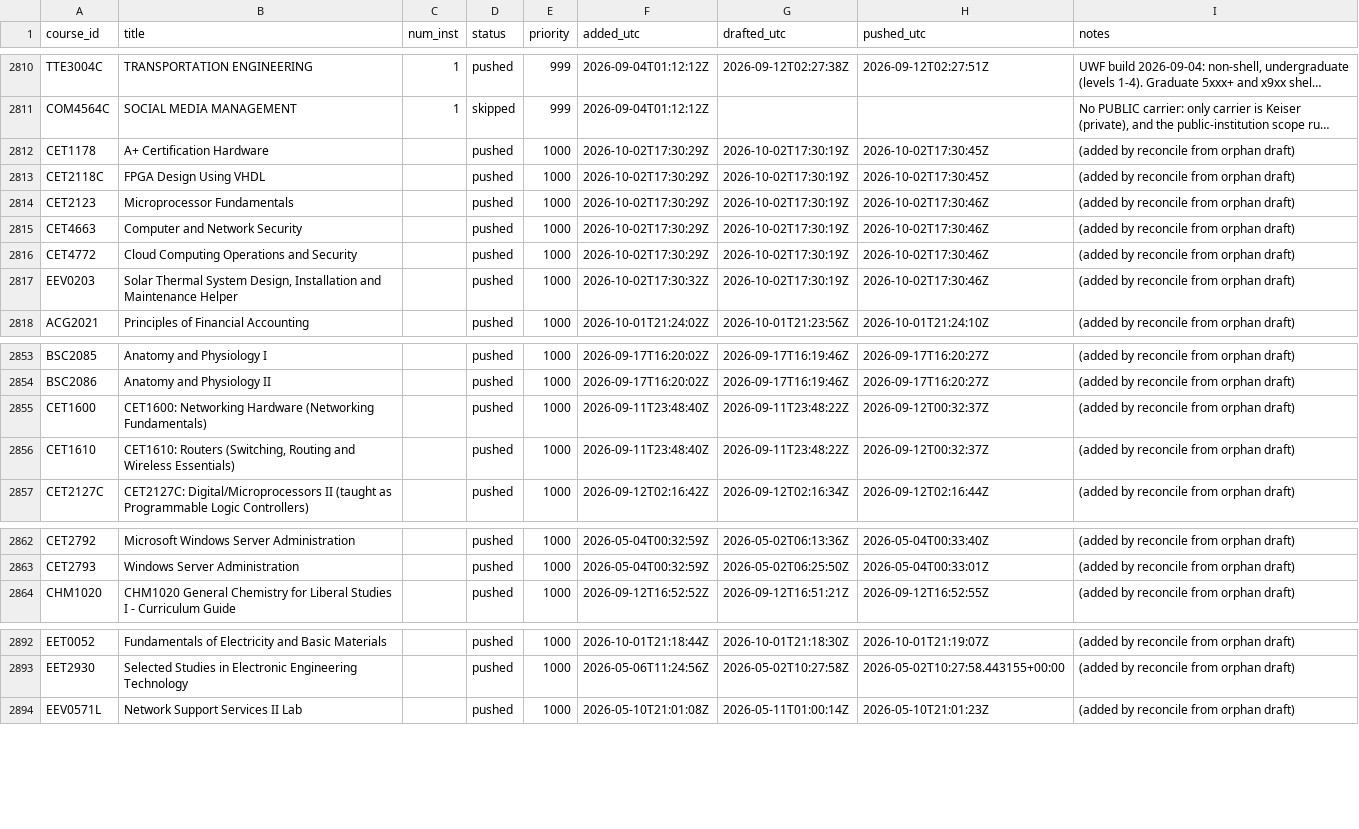
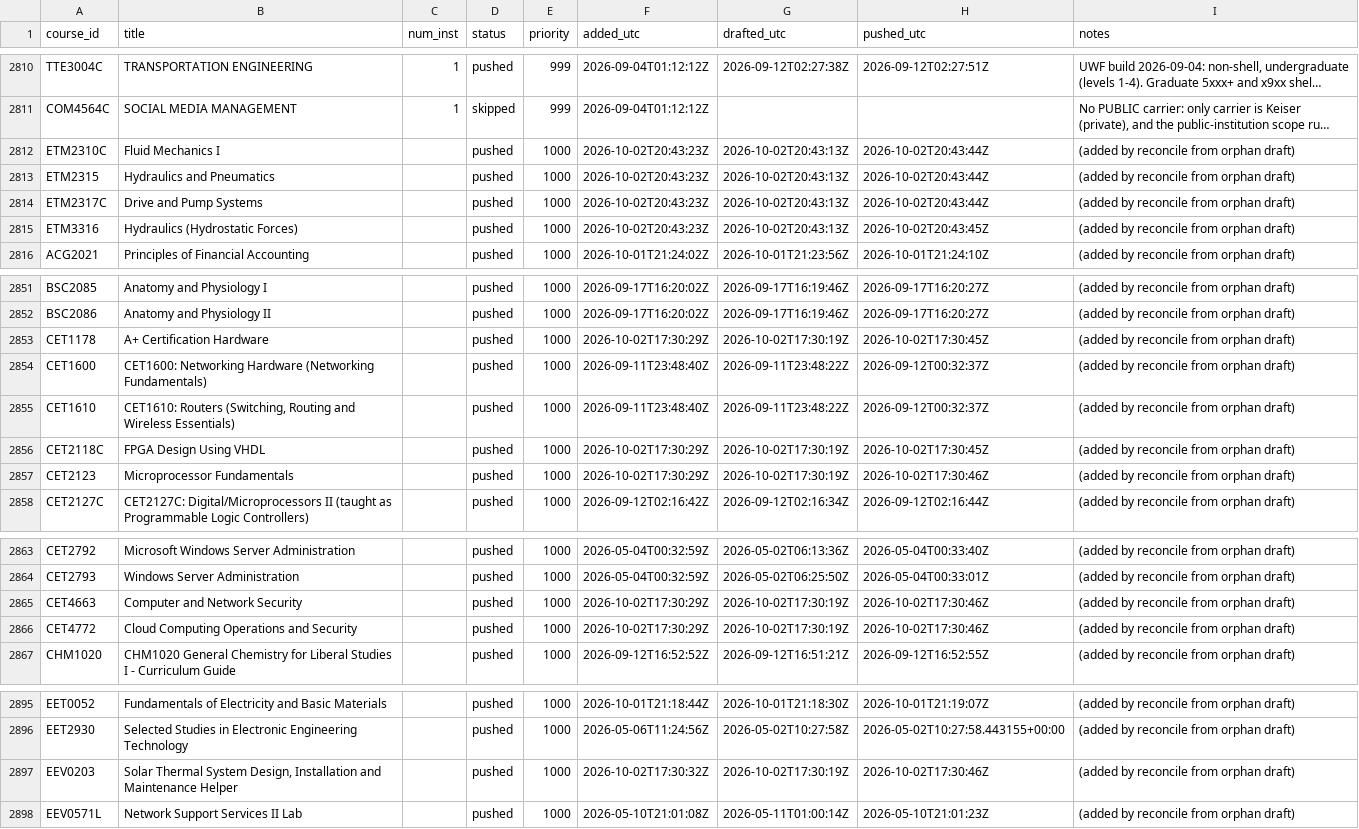
Before and after one commit to reaglin/CIATLE-REPO, a CSV file: Tools/queue.csv, drawn as a sheet; only a part is shown, gaps mark what is left out; long unchanged cells end in …; addresses are those after the commit; the diff names each change by its address in the sheet, - before the commit and + after, or states it on an @@ line.

```diff
--- a/Tools/queue.csv
+++ b/Tools/queue.csv
-A2812 (course_id): CET2118C
+A2812 (course_id): ETM2310C
-B2812 (title): FPGA Design Using VHDL
+B2812 (title): Fluid Mechanics I
-F2812:F2813 (added_utc): 2026-10-02T17:30:29Z
+F2812:F2813 (added_utc): 2026-10-02T20:43:23Z
-G2812:G2813 (drafted_utc): 2026-10-02T17:30:19Z
+G2812:G2813 (drafted_utc): 2026-10-02T20:43:13Z
-H2812 (pushed_utc): 2026-10-02T17:30:45Z
+H2812 (pushed_utc): 2026-10-02T20:43:44Z
-A2813 (course_id): CET2123
+A2813 (course_id): ETM2315
-B2813 (title): Microprocessor Fundamentals
+B2813 (title): Hydraulics and Pneumatics
-H2813 (pushed_utc): 2026-10-02T17:30:46Z
+H2813 (pushed_utc): 2026-10-02T20:43:44Z
-A2814 (course_id): CET4772
+A2814 (course_id): ETM2317C
-B2814 (title): Cloud Computing Operations and Security
+B2814 (title): Drive and Pump Systems
-F2814 (added_utc): 2026-10-02T17:30:29Z
+F2814 (added_utc): 2026-10-02T20:43:23Z
-G2814:G2815 (drafted_utc): 2026-10-02T17:30:19Z
+G2814:G2815 (drafted_utc): 2026-10-02T20:43:13Z
-H2814 (pushed_utc): 2026-10-02T17:30:46Z
+H2814 (pushed_utc): 2026-10-02T20:43:44Z
-A2815 (course_id): EEV0203
+A2815 (course_id): ETM3316
-B2815 (title): Solar Thermal System Design, Installation and Maintenance Helper
+B2815 (title): Hydraulics (Hydrostatic Forces)
-F2815 (added_utc): 2026-10-02T17:30:32Z
+F2815 (added_utc): 2026-10-02T20:43:23Z
-H2815 (pushed_utc): 2026-10-02T17:30:46Z
+H2815 (pushed_utc): 2026-10-02T20:43:45Z
@@ row 2812 moved to row 2853: CET1178 @@
+row 2856: CET2118C | FPGA Design Using VHDL |  | pushed | 1000 | 2026-10-02T17:30:29Z | 2026-10-02T17:30:19Z | 2026-10-02T17:30:45Z | (added by reconcile from orphan draft)
+row 2857: CET2123 | Microprocessor Fundamentals |  | pushed | 1000 | 2026-10-02T17:30:29Z | 2026-10-02T17:30:19Z | 2026-10-02T17:30:46Z | (added by reconcile from orphan draft)
@@ row 2815 moved to row 2865: CET4663 @@
+row 2866: CET4772 | Cloud Computing Operations and Security |  | pushed | 1000 | 2026-10-02T17:30:29Z | 2026-10-02T17:30:19Z | 2026-10-02T17:30:46Z | (added by reconcile from orphan draft)
+row 2897: EEV0203 | Solar Thermal System Design, Installation and Maintenance Helper |  | pushed | 1000 | 2026-10-02T17:30:32Z | 2026-10-02T17:30:19Z | 2026-10-02T17:30:46Z | (added by reconcile from orphan draft)
```
